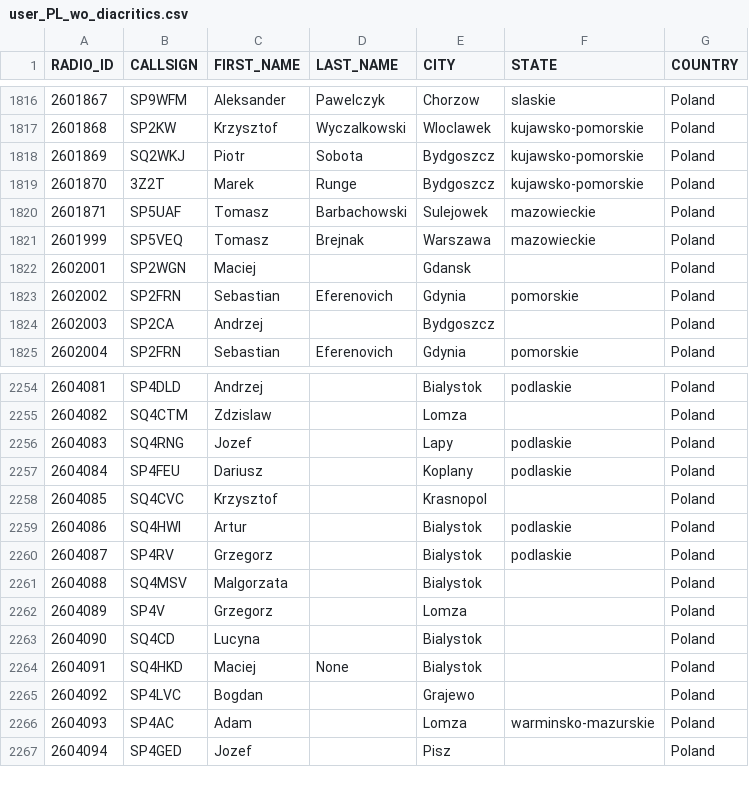
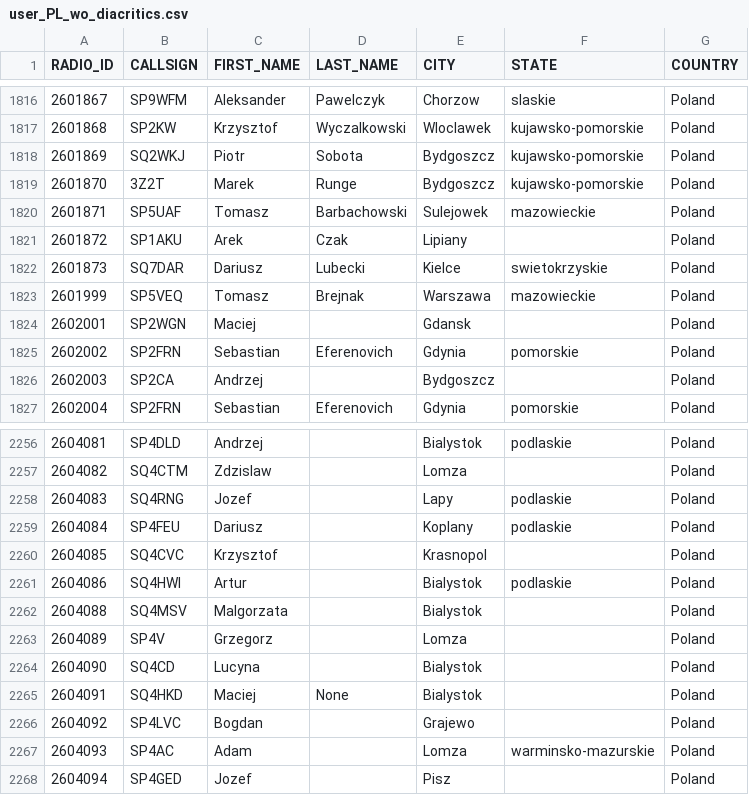
Before and after one commit to walczakkamil/dmr_users, a CSV file: user_PL_wo_diacritics.csv, drawn as a sheet; only a part is shown, gaps mark what is left out.

Commit message:
Updated: 2023-07-18-01-00

```diff
--- a/user_PL_wo_diacritics.csv
+++ b/user_PL_wo_diacritics.csv
@@ -1820,2 +1820,4 @@ RADIO_ID,CALLSIGN,FIRST_NAME,LAST_NAME,CITY,STATE,COUNTRY
 2601871,SP5UAF,Tomasz,Barbachowski,Sulejowek,mazowieckie,Poland
+2601872,SP1AKU,Arek,Czak,Lipiany,,Poland
+2601873,SQ7DAR,Dariusz,Lubecki,Kielce,swietokrzyskie,Poland
 2601999,SP5VEQ,Tomasz,Brejnak,Warszawa,mazowieckie,Poland
@@ -2259,3 +2261,2 @@ RADIO_ID,CALLSIGN,FIRST_NAME,LAST_NAME,CITY,STATE,COUNTRY
 2604086,SQ4HWI,Artur,,Bialystok,podlaskie,Poland
-2604087,SP4RV,Grzegorz,,Bialystok,podlaskie,Poland
 2604088,SQ4MSV,Malgorzata,,Bialystok,,Poland
```
